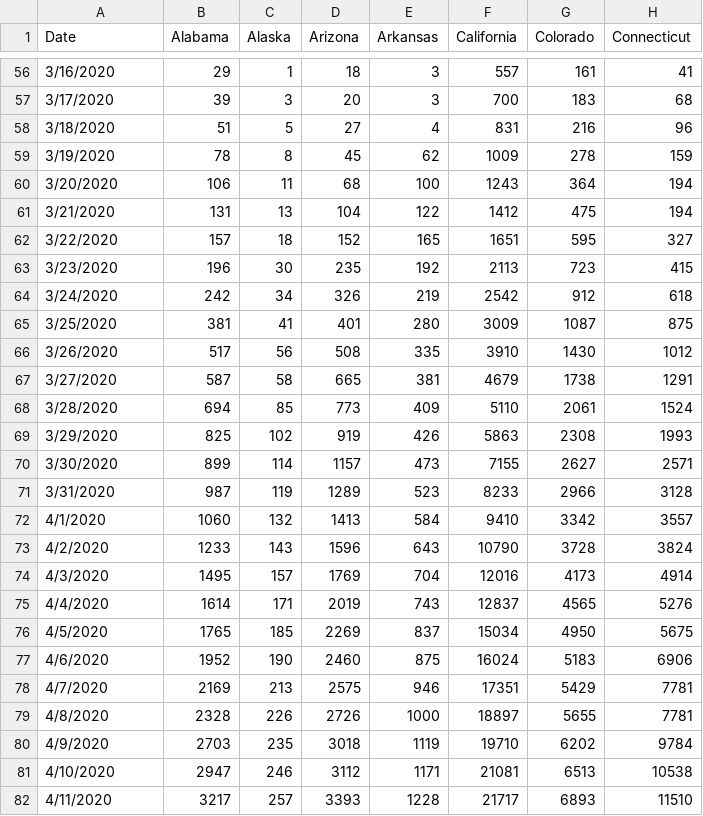
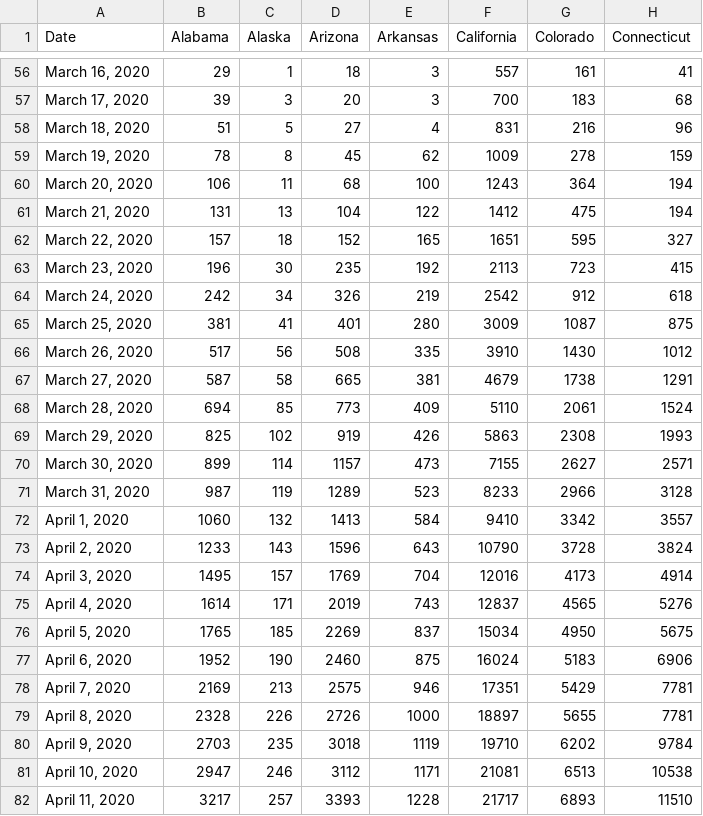
Before and after one commit to gorlesk/gorlesk.github.io, a CSV file: Covid19_Confirmed_US_0714.csv, drawn as a sheet; only a part is shown, gaps mark what is left out; the diff covers the shown part only; the diff names each change by its address in the sheet, - before the commit and + after, or states it on an @@ line.

```diff
--- a/Covid19_Confirmed_US_0714.csv
+++ b/Covid19_Confirmed_US_0714.csv
-A56 (Date): 3/16/2020
+A56 (Date): March 16, 2020
-A57 (Date): 3/17/2020
+A57 (Date): March 17, 2020
-A58 (Date): 3/18/2020
+A58 (Date): March 18, 2020
-A59 (Date): 3/19/2020
+A59 (Date): March 19, 2020
-A60 (Date): 3/20/2020
+A60 (Date): March 20, 2020
-A61 (Date): 3/21/2020
+A61 (Date): March 21, 2020
-A62 (Date): 3/22/2020
+A62 (Date): March 22, 2020
-A63 (Date): 3/23/2020
+A63 (Date): March 23, 2020
-A64 (Date): 3/24/2020
+A64 (Date): March 24, 2020
-A65 (Date): 3/25/2020
+A65 (Date): March 25, 2020
-A66 (Date): 3/26/2020
+A66 (Date): March 26, 2020
-A67 (Date): 3/27/2020
+A67 (Date): March 27, 2020
-A68 (Date): 3/28/2020
+A68 (Date): March 28, 2020
-A69 (Date): 3/29/2020
+A69 (Date): March 29, 2020
-A70 (Date): 3/30/2020
+A70 (Date): March 30, 2020
-A71 (Date): 3/31/2020
+A71 (Date): March 31, 2020
-A72 (Date): 4/1/2020
+A72 (Date): April 1, 2020
-A73 (Date): 4/2/2020
+A73 (Date): April 2, 2020
-A74 (Date): 4/3/2020
+A74 (Date): April 3, 2020
-A75 (Date): 4/4/2020
+A75 (Date): April 4, 2020
-A76 (Date): 4/5/2020
+A76 (Date): April 5, 2020
-A77 (Date): 4/6/2020
+A77 (Date): April 6, 2020
-A78 (Date): 4/7/2020
+A78 (Date): April 7, 2020
-A79 (Date): 4/8/2020
+A79 (Date): April 8, 2020
-A80 (Date): 4/9/2020
+A80 (Date): April 9, 2020
-A81 (Date): 4/10/2020
+A81 (Date): April 10, 2020
-A82 (Date): 4/11/2020
+A82 (Date): April 11, 2020
```
Also changed, not shown: 148 edited cells elsewhere in this file.
